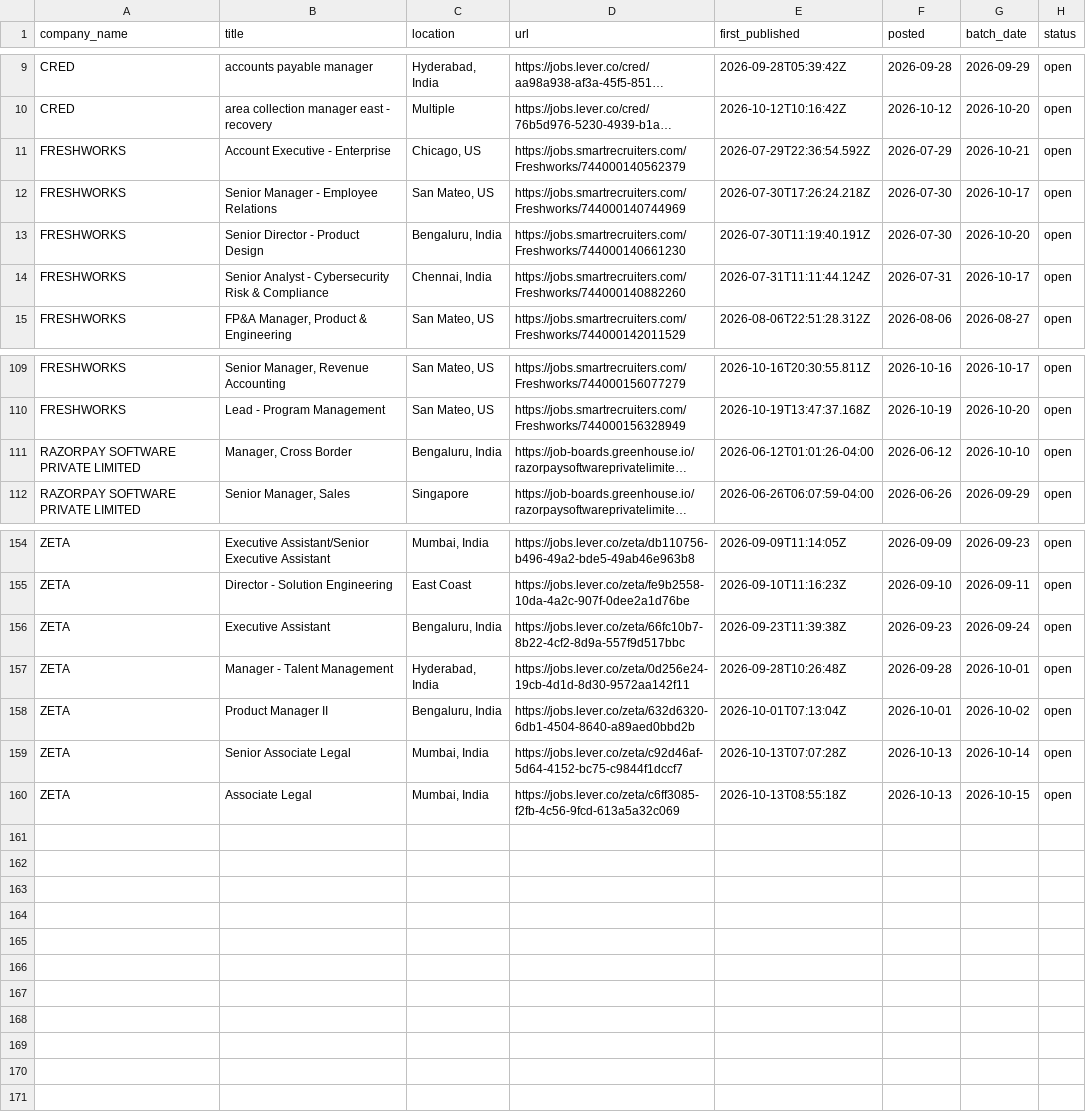
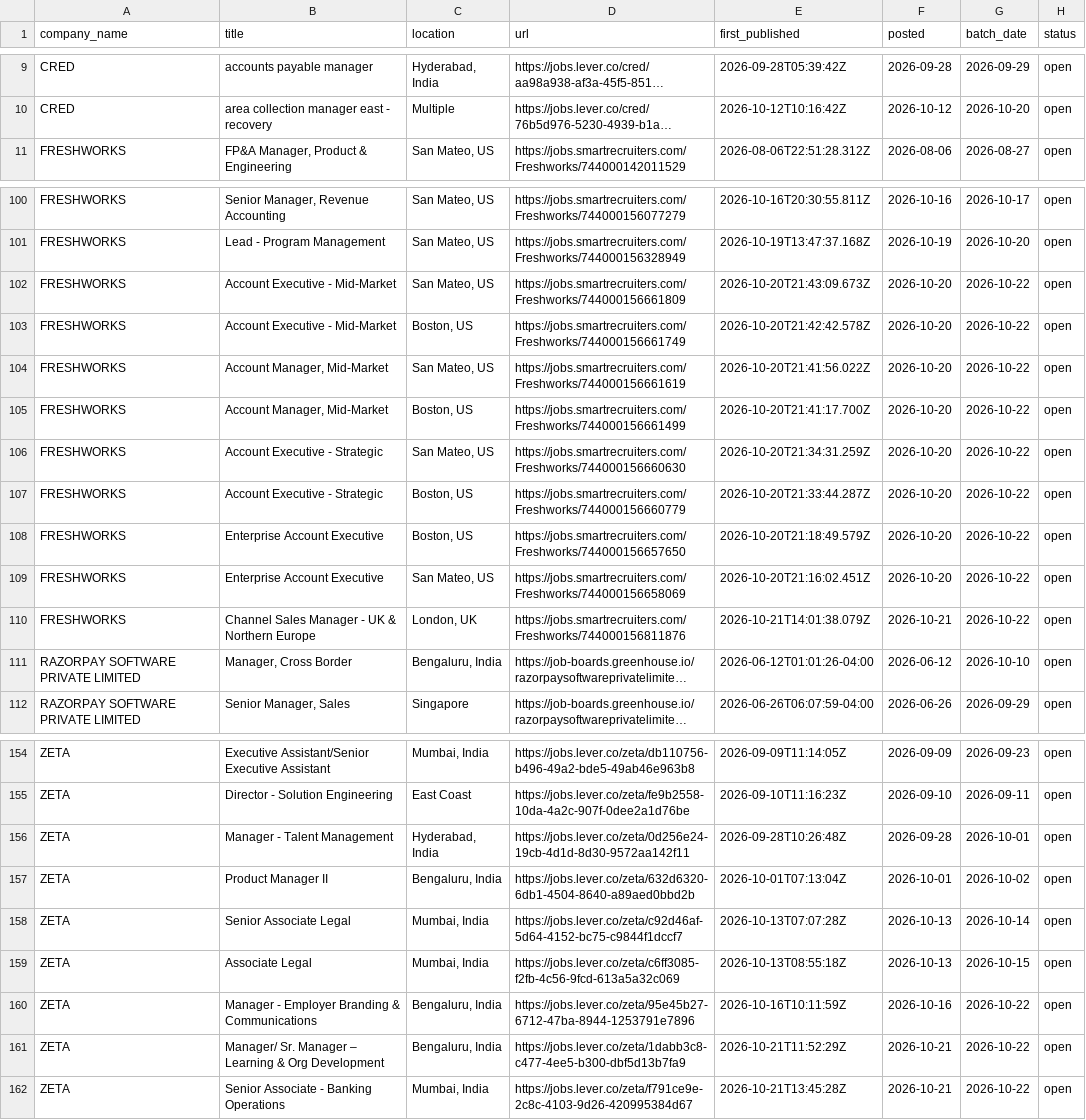
Before and after one commit to itsabhinavism/job-vault-datavault, a CSV file: export/current_jobs.csv, drawn as a sheet; only a part is shown, gaps mark what is left out; long unchanged cells end in …; removed rows and columns are numbered as before the commit, all else as after; the diff covers the shown part only; the diff names each change by its address in the sheet, - before the commit and + after, or states it on an @@ line.

```diff
--- a/export/current_jobs.csv
+++ b/export/current_jobs.csv
-row 11: FRESHWORKS | Account Executive - Enterprise | Chicago, US | https://jobs.smartrecruiters.com/Freshworks/744000140562379 | 2026-07-29T22:36:54.592Z | 2026-07-29 | 2026-10-21 | open
-row 12: FRESHWORKS | Senior Manager - Employee Relations | San Mateo, US | https://jobs.smartrecruiters.com/Freshworks/744000140744969 | 2026-07-30T17:26:24.218Z | 2026-07-30 | 2026-10-17 | open
-row 13: FRESHWORKS | Senior Director - Product Design | Bengaluru, India | https://jobs.smartrecruiters.com/Freshworks/744000140661230 | 2026-07-30T11:19:40.191Z | 2026-07-30 | 2026-10-20 | open
-row 14: FRESHWORKS | Senior Analyst - Cybersecurity Risk & Compliance | Chennai, India | https://jobs.smartrecruiters.com/Freshworks/744000140882260 | 2026-07-31T11:11:44.124Z | 2026-07-31 | 2026-10-17 | open
+row 102: FRESHWORKS | Account Executive - Mid-Market | San Mateo, US | https://jobs.smartrecruiters.com/Freshworks/744000156661809 | 2026-10-20T21:43:09.673Z | 2026-10-20 | 2026-10-22 | open
+row 103: FRESHWORKS | Account Executive - Mid-Market | Boston, US | https://jobs.smartrecruiters.com/Freshworks/744000156661749 | 2026-10-20T21:42:42.578Z | 2026-10-20 | 2026-10-22 | open
+row 104: FRESHWORKS | Account Manager, Mid-Market | San Mateo, US | https://jobs.smartrecruiters.com/Freshworks/744000156661619 | 2026-10-20T21:41:56.022Z | 2026-10-20 | 2026-10-22 | open
+row 105: FRESHWORKS | Account Manager, Mid-Market | Boston, US | https://jobs.smartrecruiters.com/Freshworks/744000156661499 | 2026-10-20T21:41:17.700Z | 2026-10-20 | 2026-10-22 | open
+row 106: FRESHWORKS | Account Executive - Strategic | San Mateo, US | https://jobs.smartrecruiters.com/Freshworks/744000156660630 | 2026-10-20T21:34:31.259Z | 2026-10-20 | 2026-10-22 | open
+row 107: FRESHWORKS | Account Executive - Strategic | Boston, US | https://jobs.smartrecruiters.com/Freshworks/744000156660779 | 2026-10-20T21:33:44.287Z | 2026-10-20 | 2026-10-22 | open
+row 108: FRESHWORKS | Enterprise Account Executive | Boston, US | https://jobs.smartrecruiters.com/Freshworks/744000156657650 | 2026-10-20T21:18:49.579Z | 2026-10-20 | 2026-10-22 | open
+row 109: FRESHWORKS | Enterprise Account Executive | San Mateo, US | https://jobs.smartrecruiters.com/Freshworks/744000156658069 | 2026-10-20T21:16:02.451Z | 2026-10-20 | 2026-10-22 | open
+row 110: FRESHWORKS | Channel Sales Manager - UK & Northern Europe | London, UK | https://jobs.smartrecruiters.com/Freshworks/744000156811876 | 2026-10-21T14:01:38.079Z | 2026-10-21 | 2026-10-22 | open
-row 156: ZETA | Executive Assistant | Bengaluru, India | https://jobs.lever.co/zeta/66fc10b7-8b22-4cf2-8d9a-557f9d517bbc | 2026-09-23T11:39:38Z | 2026-09-23 | 2026-09-24 | open
+row 160: ZETA | Manager - Employer Branding & Communications | Bengaluru, India | https://jobs.lever.co/zeta/95e45b27-6712-47ba-8944-1253791e7896 | 2026-10-16T10:11:59Z | 2026-10-16 | 2026-10-22 | open
+row 161: ZETA | Manager/ Sr. Manager – Learning & Org Development | Bengaluru, India | https://jobs.lever.co/zeta/1dabb3c8-c477-4ee5-b300-dbf5d13b7fa9 | 2026-10-21T11:52:29Z | 2026-10-21 | 2026-10-22 | open
+row 162: ZETA | Senior Associate - Banking Operations | Mumbai, India | https://jobs.lever.co/zeta/f791ce9e-2c8c-4103-9d26-420995384d67 | 2026-10-21T13:45:28Z | 2026-10-21 | 2026-10-22 | open
```
Also changed, not shown: 5 removed rows and 1 edited cell elsewhere in this file, export/changes.csv, export/job_history.csv, 4 other files.
